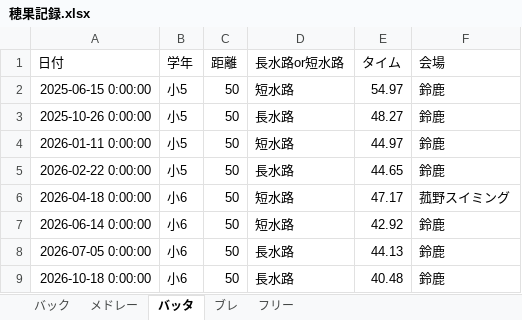
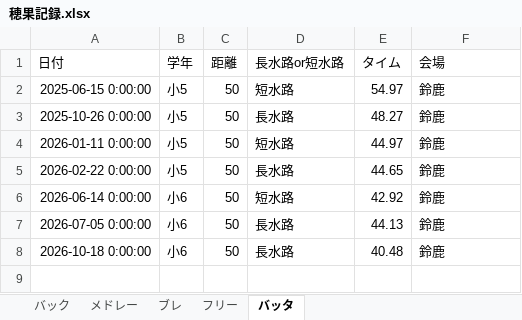
Before and after one commit to shimo2829/honoka-swim, an Excel workbook: 穂果記録.xlsx, sheet バッタ, drawn as a sheet; values as stored, in another font and other column widths than the file's, no borders; the diff names each change by its address in the sheet, - before the commit and + after, or states it on an @@ line.

Commit message:
Delete record: バッタ 50m

```diff
--- a/穂果記録.xlsx (sheet バッタ)
+++ b/穂果記録.xlsx (sheet バッタ)
@@ sheet tab order changed: バック | メドレー | ブレ | フリー | バッタ @@
-row 6: 2026-04-18 0:00:00 | 小6 | 50 | 短水路 | 47.17 | 菰野スイミング
```
